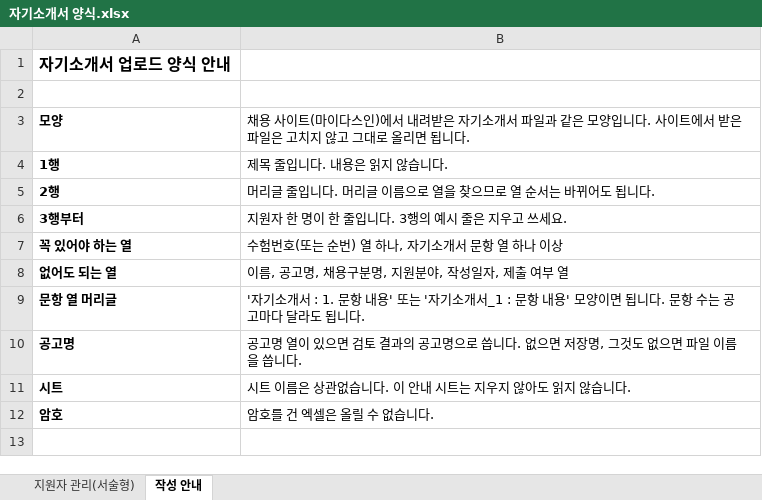
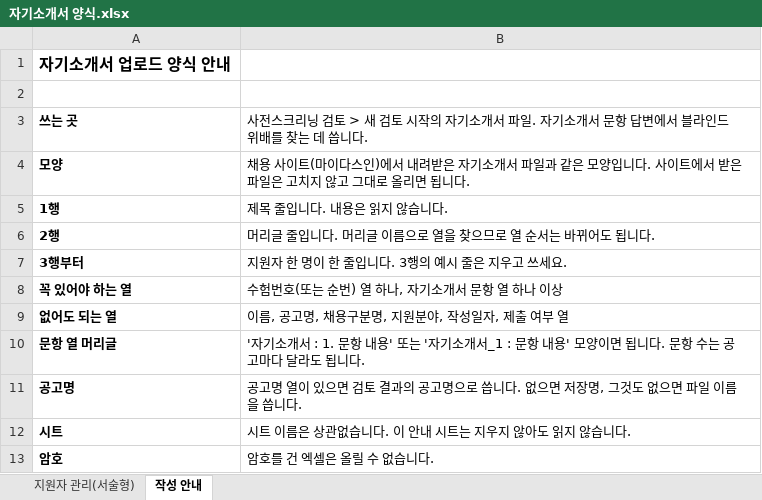
Before and after one commit to Openentrepreneurship-Center/test_stepi, an Excel workbook: public/templates/자기소개서 양식.xlsx, sheet 작성 안내, drawn as a sheet; values as stored, in another font and other column widths than the file's, no borders; the diff names each change by its address in the sheet, - before the commit and + after, or states it on an @@ line.

```diff
--- a/public/templates/자기소개서 양식.xlsx (sheet 작성 안내)
+++ b/public/templates/자기소개서 양식.xlsx (sheet 작성 안내)
+row 3: 쓰는 곳 | 사전스크리닝 검토 > 새 검토 시작의 자기소개서 파일. 자기소개서 문항 답변에서 블라인드 위배를 찾는 데 씁니다.
```
Also changed, not shown: public/templates/지원정보 양식.xlsx.
